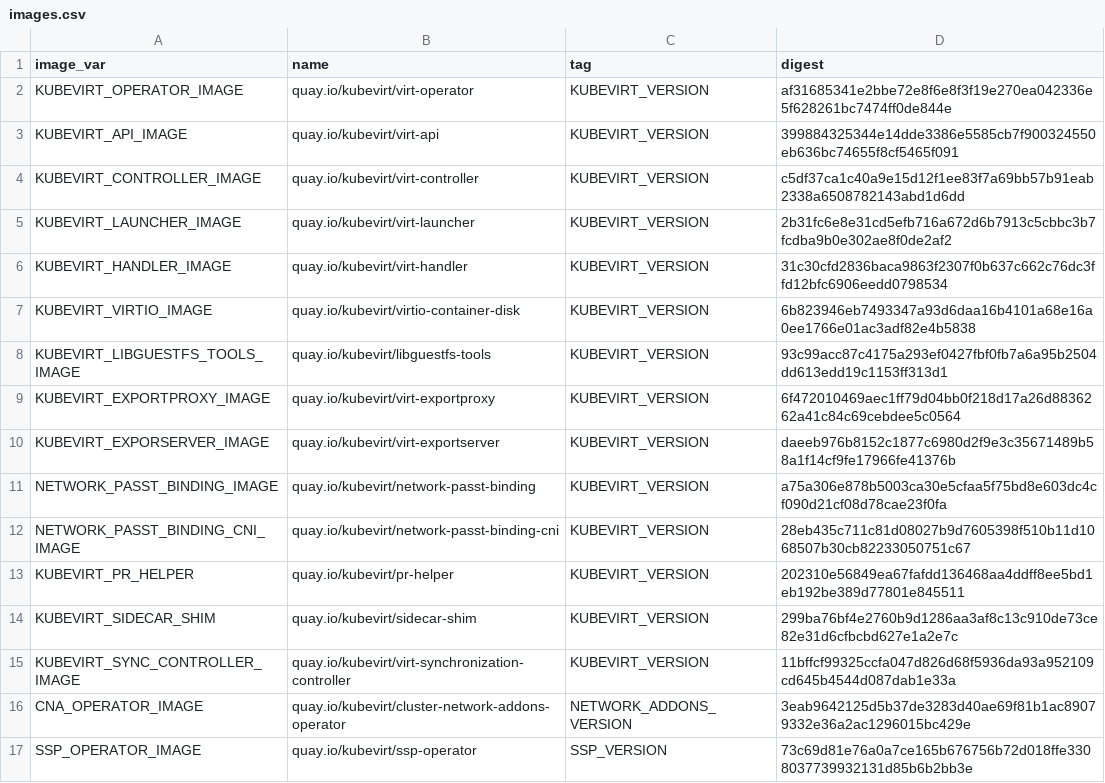
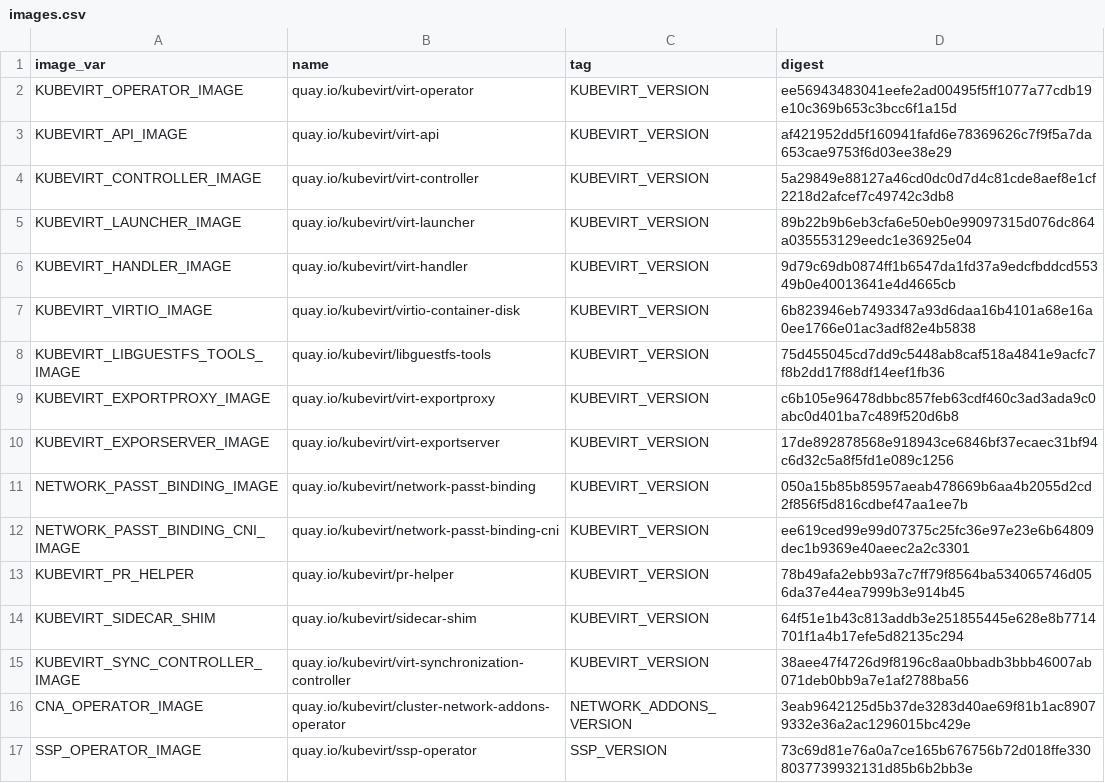
Before and after one commit to kubevirt/hyperconverged-cluster-operator, a CSV file: deploy/images.csv, drawn as a sheet; only a part is shown.

```diff
--- a/deploy/images.csv
+++ b/deploy/images.csv
@@ -1,16 +1,16 @@
 image_var,name,tag,digest
-KUBEVIRT_OPERATOR_IMAGE,quay.io/kubevirt/virt-operator,KUBEVIRT_VERSION,af31685341e2bbe72e8f6e8f3f19e270ea042336e5f628261bc7474ff0de844e
-KUBEVIRT_API_IMAGE,quay.io/kubevirt/virt-api,KUBEVIRT_VERSION,399884325344e14dde3386e5585cb7f900324550eb636bc74655f8cf5465f091
-KUBEVIRT_CONTROLLER_IMAGE,quay.io/kubevirt/virt-controller,KUBEVIRT_VERSION,c5df37ca1c40a9e15d12f1ee83f7a69bb57b91eab2338a6508782143abd1d6dd
-KUBEVIRT_LAUNCHER_IMAGE,quay.io/kubevirt/virt-launcher,KUBEVIRT_VERSION,2b31fc6e8e31cd5efb716a672d6b7913c5cbbc3b7fcdba9b0e302ae8f0de2af2
-KUBEVIRT_HANDLER_IMAGE,quay.io/kubevirt/virt-handler,KUBEVIRT_VERSION,31c30cfd2836baca9863f2307f0b637c662c76dc3ffd12bfc6906eedd0798534
+KUBEVIRT_OPERATOR_IMAGE,quay.io/kubevirt/virt-operator,KUBEVIRT_VERSION,ee56943483041eefe2ad00495f5ff1077a77cdb19e10c369b653c3bcc6f1a15d
+KUBEVIRT_API_IMAGE,quay.io/kubevirt/virt-api,KUBEVIRT_VERSION,af421952dd5f160941fafd6e78369626c7f9f5a7da653cae9753f6d03ee38e29
+KUBEVIRT_CONTROLLER_IMAGE,quay.io/kubevirt/virt-controller,KUBEVIRT_VERSION,5a29849e88127a46cd0dc0d7d4c81cde8aef8e1cf2218d2afcef7c49742c3db8
+KUBEVIRT_LAUNCHER_IMAGE,quay.io/kubevirt/virt-launcher,KUBEVIRT_VERSION,89b22b9b6eb3cfa6e50eb0e99097315d076dc864a035553129eedc1e36925e04
+KUBEVIRT_HANDLER_IMAGE,quay.io/kubevirt/virt-handler,KUBEVIRT_VERSION,9d79c69db0874ff1b6547da1fd37a9edcfbddcd55349b0e40013641e4d4665cb
 KUBEVIRT_VIRTIO_IMAGE,quay.io/kubevirt/virtio-container-disk,KUBEVIRT_VERSION,6b823946eb7493347a93d6daa16b4101a68e16a0ee1766e01ac3adf82e4b5838
-KUBEVIRT_LIBGUESTFS_TOOLS_IMAGE,quay.io/kubevirt/libguestfs-tools,KUBEVIRT_VERSION,93c99acc87c4175a293ef0427fbf0fb7a6a95b2504dd613edd19c1153ff313d1
-KUBEVIRT_EXPORTPROXY_IMAGE,quay.io/kubevirt/virt-exportproxy,KUBEVIRT_VERSION,6f472010469aec1ff79d04bb0f218d17a26d8836262a41c84c69cebdee5c0564
-KUBEVIRT_EXPORSERVER_IMAGE,quay.io/kubevirt/virt-exportserver,KUBEVIRT_VERSION,daeeb976b8152c1877c6980d2f9e3c35671489b58a1f14cf9fe17966fe41376b
-NETWORK_PASST_BINDING_IMAGE,quay.io/kubevirt/network-passt-binding,KUBEVIRT_VERSION,a75a306e878b5003ca30e5cfaa5f75bd8e603dc4cf090d21cf08d78cae23f0fa
-NETWORK_PASST_BINDING_CNI_IMAGE,quay.io/kubevirt/network-passt-binding-cni,KUBEVIRT_VERSION,28eb435c711c81d08027b9d7605398f510b11d1068507b30cb82233050751c67
-KUBEVIRT_PR_HELPER,quay.io/kubevirt/pr-helper,KUBEVIRT_VERSION,202310e56849ea67fafdd136468aa4ddff8ee5bd1eb192be389d77801e845511
-KUBEVIRT_SIDECAR_SHIM,quay.io/kubevirt/sidecar-shim,KUBEVIRT_VERSION,299ba76bf4e2760b9d1286aa3af8c13c910de73ce82e31d6cfbcbd627e1a2e7c
-KUBEVIRT_SYNC_CONTROLLER_IMAGE,quay.io/kubevirt/virt-synchronization-controller,KUBEVIRT_VERSION,11bffcf99325ccfa047d826d68f5936da93a952109cd645b4544d087dab1e33a
+KUBEVIRT_LIBGUESTFS_TOOLS_IMAGE,quay.io/kubevirt/libguestfs-tools,KUBEVIRT_VERSION,75d455045cd7dd9c5448ab8caf518a4841e9acfc7f8b2dd17f88df14eef1fb36
+KUBEVIRT_EXPORTPROXY_IMAGE,quay.io/kubevirt/virt-exportproxy,KUBEVIRT_VERSION,c6b105e96478dbbc857feb63cdf460c3ad3ada9c0abc0d401ba7c489f520d6b8
+KUBEVIRT_EXPORSERVER_IMAGE,quay.io/kubevirt/virt-exportserver,KUBEVIRT_VERSION,17de892878568e918943ce6846bf37ecaec31bf94c6d32c5a8f5fd1e089c1256
+NETWORK_PASST_BINDING_IMAGE,quay.io/kubevirt/network-passt-binding,KUBEVIRT_VERSION,050a15b85b85957aeab478669b6aa4b2055d2cd2f856f5d816cdbef47aa1ee7b
+NETWORK_PASST_BINDING_CNI_IMAGE,quay.io/kubevirt/network-passt-binding-cni,KUBEVIRT_VERSION,ee619ced99e99d07375c25fc36e97e23e6b64809dec1b9369e40aeec2a2c3301
+KUBEVIRT_PR_HELPER,quay.io/kubevirt/pr-helper,KUBEVIRT_VERSION,78b49afa2ebb93a7c7ff79f8564ba534065746d056da37e44ea7999b3e914b45
+KUBEVIRT_SIDECAR_SHIM,quay.io/kubevirt/sidecar-shim,KUBEVIRT_VERSION,64f51e1b43c813addb3e251855445e628e8b7714701f1a4b17efe5d82135c294
+KUBEVIRT_SYNC_CONTROLLER_IMAGE,quay.io/kubevirt/virt-synchronization-controller,KUBEVIRT_VERSION,38aee47f4726d9f8196c8aa0bbadb3bbb46007ab071deb0bb9a7e1af2788ba56
 CNA_OPERATOR_IMAGE,quay.io/kubevirt/cluster-network-addons-operator,NETWORK_ADDONS_VERSION,3eab9642125d5b37de3283d40ae69f81b1ac89079332e36a2ac1296015bc429e
```
Also changed, not shown: 22 other files.
